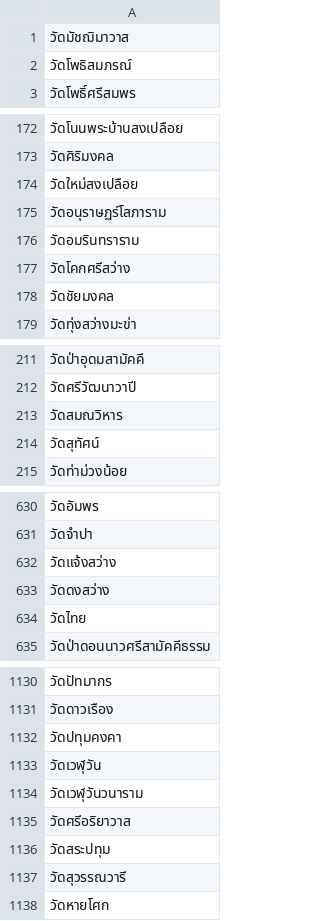
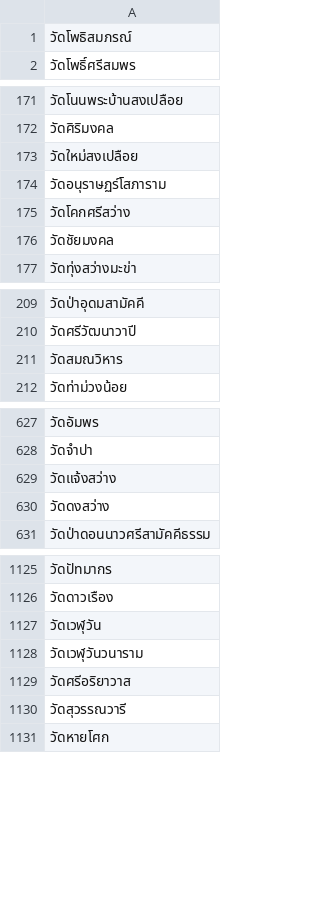
Before and after one commit to FabuKi-Xr/Thailand_Temple_WebScraping, a CSV file: data/อุดรธานี.csv, drawn as a sheet; only a part is shown, gaps mark what is left out; the diff covers the shown part only.

```diff
--- a/data/อุดรธานี.csv
+++ b/data/อุดรธานี.csv
@@ -1,2 +1 @@
-วัดมัชฌิมาวาส
 วัดโพธิสมภรณ์
@@ -175,3 +174,2 @@
 วัดอนุราษฏร์โสภาราม
-วัดอมรินทราราม
 วัดโคกศรีสว่าง
@@ -213,3 +211,2 @@
 วัดสมณวิหาร
-วัดสุทัศน์
 วัดท่าม่วงน้อย
@@ -633,3 +630,2 @@
 วัดดงสว่าง
-วัดไทย
 วัดป่าดอนนาวศรีสามัคคีธรรม
@@ -1131,3 +1126,2 @@
 วัดดาวเรือง
-วัดปทุมคงคา
 วัดเวฬุวัน
@@ -1135,3 +1129,2 @@
 วัดศรีอริยาวาส
-วัดสระปทุม
 วัดสุวรรณวารี
```
Also changed, not shown: 2 removed rows elsewhere in this file, data/กระบี่.csv, data/กาญจนบุรี.csv, 4 other files.
